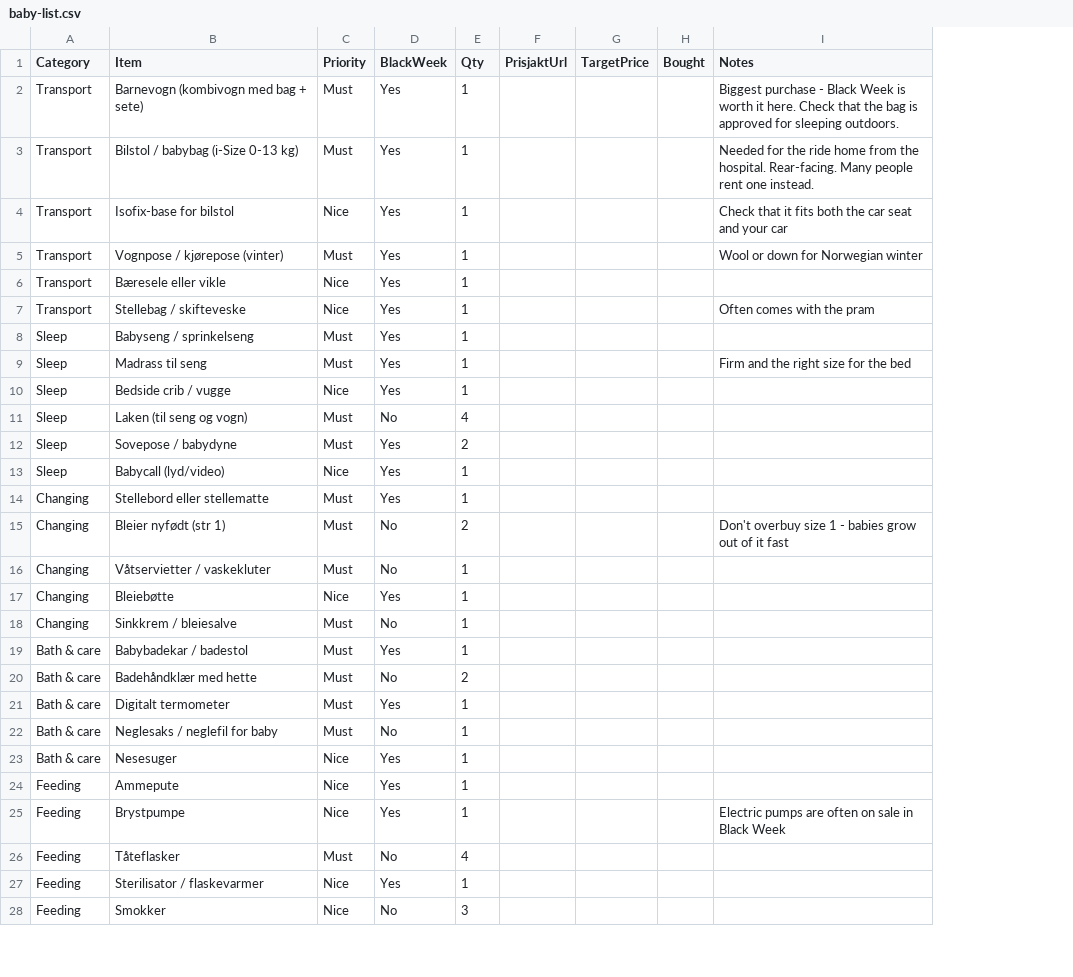
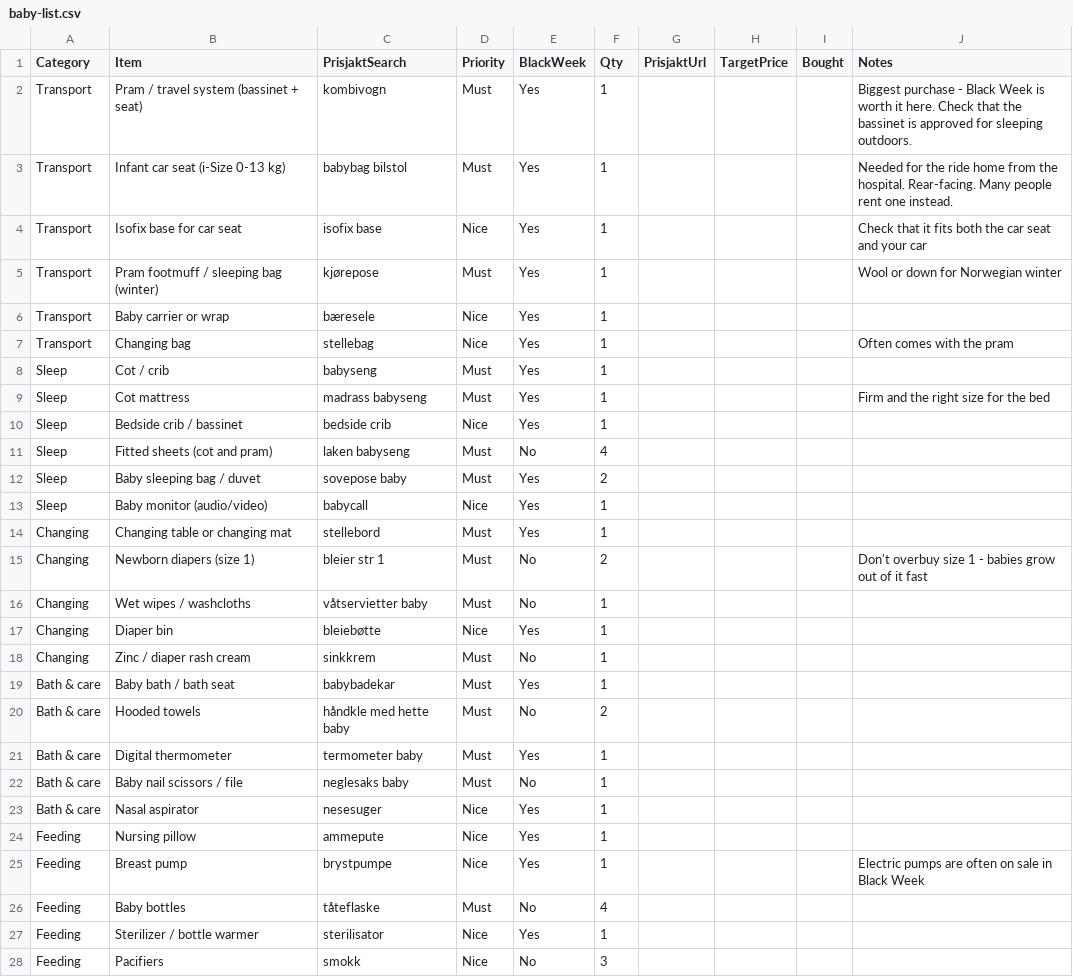
Before and after one commit to Kosarnm/Baby-equipments-price-list, a CSV file: baby-list.csv, drawn as a sheet; only a part is shown; addresses are those after the commit; the diff covers the shown part only; the diff names each change by its address in the sheet, - before the commit and + after, or states it on an @@ line.

```diff
--- a/baby-list.csv
+++ b/baby-list.csv
+column C (PrisjaktSearch), rows 2-28: kombivogn | babybag bilstol | isofix base | kjørepose | bæresele | stellebag | babyseng | madrass babyseng | bedside crib | laken babyseng | sovepose baby | babycall | stellebord | bleier str 1 | våtservietter baby | bleiebøtte | sinkkrem | babybadekar | håndkle med hette baby | termometer baby | neglesaks baby | nesesuger | ammepute | brystpumpe | tåteflaske | sterilisator | smokk
-B2 (Item): Barnevogn (kombivogn med bag + sete)
+B2 (Item): Pram / travel system (bassinet + seat)
-J2 (Notes): …that the bag is approved…
+J2 (Notes): …that the bassinet is approved…
-B3 (Item): Bilstol / babybag (i-Size 0-13 kg)
+B3 (Item): Infant car seat (i-Size 0-13 kg)
-B4 (Item): Isofix-base for bilstol
+B4 (Item): Isofix base for car seat
-B5 (Item): Vognpose / kjørepose (vinter)
+B5 (Item): Pram footmuff / sleeping bag (winter)
-B6 (Item): Bæresele eller vikle
+B6 (Item): Baby carrier or wrap
-B7 (Item): Stellebag / skifteveske
+B7 (Item): Changing bag
-B8 (Item): Babyseng / sprinkelseng
+B8 (Item): Cot / crib
-B9 (Item): Madrass til seng
+B9 (Item): Cot mattress
-B10 (Item): Bedside crib / vugge
+B10 (Item): Bedside crib / bassinet
-B11 (Item): Laken (til seng og vogn)
+B11 (Item): Fitted sheets (cot and pram)
-B12 (Item): Sovepose / babydyne
+B12 (Item): Baby sleeping bag / duvet
-B13 (Item): Babycall (lyd/video)
+B13 (Item): Baby monitor (audio/video)
-B14 (Item): Stellebord eller stellematte
+B14 (Item): Changing table or changing mat
-B15 (Item): Bleier nyfødt (str 1)
+B15 (Item): Newborn diapers (size 1)
-B16 (Item): Våtservietter / vaskekluter
+B16 (Item): Wet wipes / washcloths
-B17 (Item): Bleiebøtte
+B17 (Item): Diaper bin
-B18 (Item): Sinkkrem / bleiesalve
+B18 (Item): Zinc / diaper rash cream
-B19 (Item): Babybadekar / badestol
+B19 (Item): Baby bath / bath seat
-B20 (Item): Badehåndklær med hette
+B20 (Item): Hooded towels
-B21 (Item): Digitalt termometer
+B21 (Item): Digital thermometer
-B22 (Item): Neglesaks / neglefil for baby
+B22 (Item): Baby nail scissors / file
-B23 (Item): Nesesuger
+B23 (Item): Nasal aspirator
-B24 (Item): Ammepute
+B24 (Item): Nursing pillow
-B25 (Item): Brystpumpe
+B25 (Item): Breast pump
-B26 (Item): Tåteflasker
+B26 (Item): Baby bottles
-B27 (Item): Sterilisator / flaskevarmer
+B27 (Item): Sterilizer / bottle warmer
-B28 (Item): Smokker
+B28 (Item): Pacifiers
```
Also changed, not shown: 11 edited cells elsewhere in this file, 3 other files.
